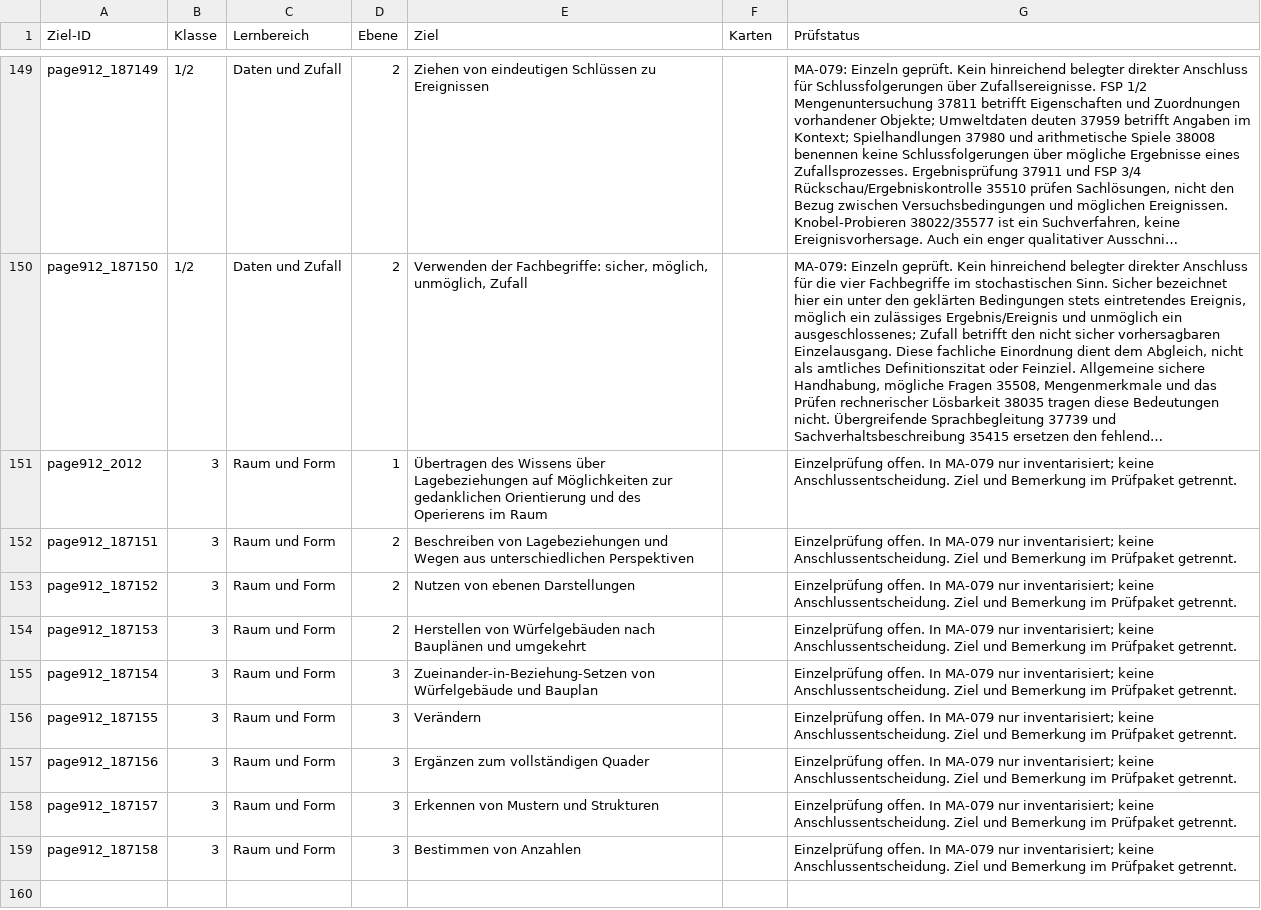
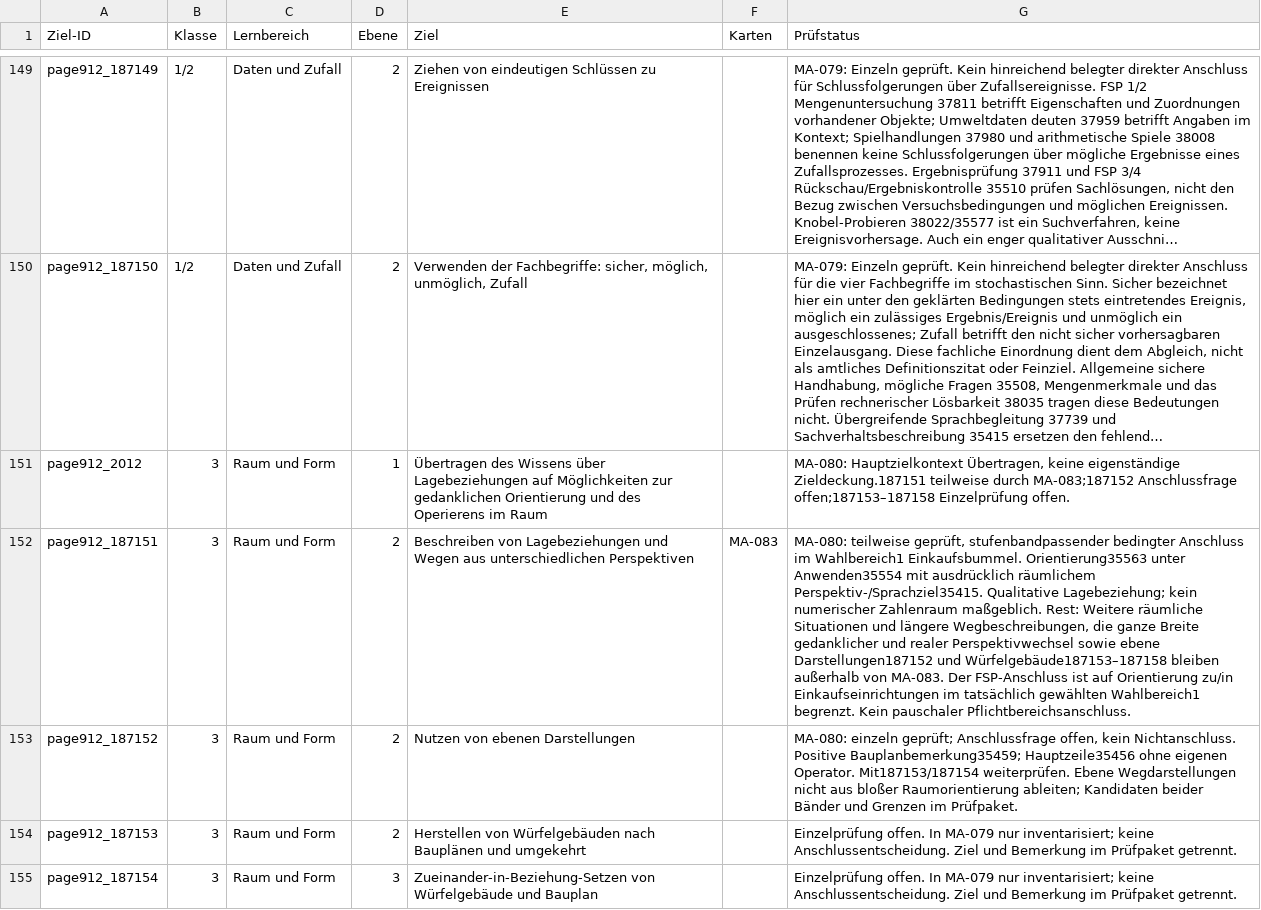
Before and after one commit to geafaellt/LernzielKompass, a CSV file: curriculum/mathematik/row_audit.csv, drawn as a sheet; only a part is shown, gaps mark what is left out; the shorter side is filled out with more unchanged rows; long unchanged cells end in …; the diff names each change by its address in the sheet, - before the commit and + after, or states it on an @@ line.

Commit message:
MA-080: Perspektivwechsel im Einkaufswegkontext begrenzt zuordnen

```diff
--- a/curriculum/mathematik/row_audit.csv
+++ b/curriculum/mathematik/row_audit.csv
-G151 (Prüfstatus): Einzelprüfung offen. In MA-079 nur inventarisiert; keine Anschlussentscheidung. Ziel und Bemerkung im Prüfpaket getrennt.
+G151 (Prüfstatus): MA-080: Hauptzielkontext Übertragen, keine eigenständige Zieldeckung.187151 teilweise durch MA-083;187152 Anschlussfrage offen;187153–187158 Einzelprüfung offen.
-F152 (Karten): (empty)
+F152 (Karten): MA-083
-G152 (Prüfstatus): Einzelprüfung offen. In MA-079 nur inventarisiert; keine Anschlussentscheidung. Ziel und Bemerkung im Prüfpaket getrennt.
+G152 (Prüfstatus): MA-080: teilweise geprüft, stufenbandpassender bedingter Anschluss im Wahlbereich1 Einkaufsbummel. Orientierung35563 unter Anwenden35554 mit ausdrücklich räumlichem Perspektiv-/Sprachziel35415. Qualitative Lagebeziehung; kein numerischer Zahlenraum maßgeblich. Rest: Weitere räumliche Situationen und längere Wegbeschreibungen, die ganze Breite gedanklicher und realer Perspektivwechsel sowie ebene Darstellungen187152 und Würfelgebäude187153–187158 bleiben außerhalb von MA-083. Der FSP-Anschluss ist auf Orientierung zu/in Einkaufseinrichtungen im tatsächlich gewählten Wahlbereich1 begrenzt. Kein pauschaler Pflichtbereichsanschluss.
-G153 (Prüfstatus): Einzelprüfung offen. In MA-079 nur inventarisiert; keine Anschlussentscheidung. Ziel und Bemerkung im Prüfpaket getrennt.
+G153 (Prüfstatus): MA-080: einzeln geprüft; Anschlussfrage offen, kein Nichtanschluss. Positive Bauplanbemerkung35459; Hauptzeile35456 ohne eigenen Operator. Mit187153/187154 weiterprüfen. Ebene Wegdarstellungen nicht aus bloßer Raumorientierung ableiten; Kandidaten beider Bänder und Grenzen im Prüfpaket.
```
Also changed, not shown: 8 other files.
